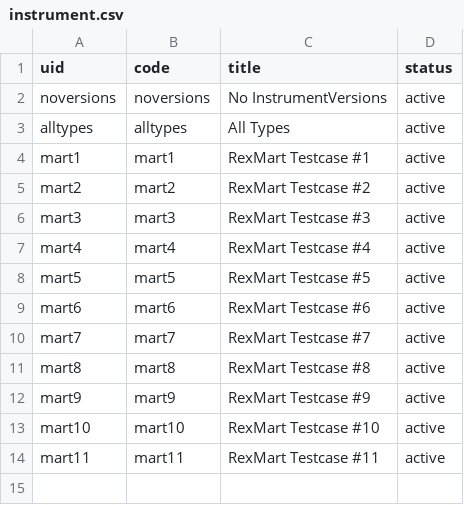
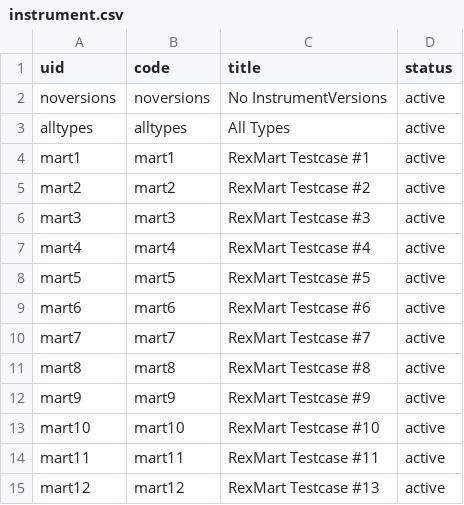
Before and after one commit to prometheusresearch/baseline-codebase, a CSV file: src/rex.mart/demo/static/deploy/instrument.csv, drawn as a sheet.

```diff
--- a/src/rex.mart/demo/static/deploy/instrument.csv
+++ b/src/rex.mart/demo/static/deploy/instrument.csv
@@ -14 +14,2 @@ mart10,mart10,RexMart Testcase #10,active
 mart11,mart11,RexMart Testcase #11,active
+mart12,mart12,RexMart Testcase #13,active
```
Also changed, not shown: src/rex.mart/demo/static/deploy/assessment.csv, src/rex.mart/demo/static/deploy/instrumentversion.csv, 5 other files.
